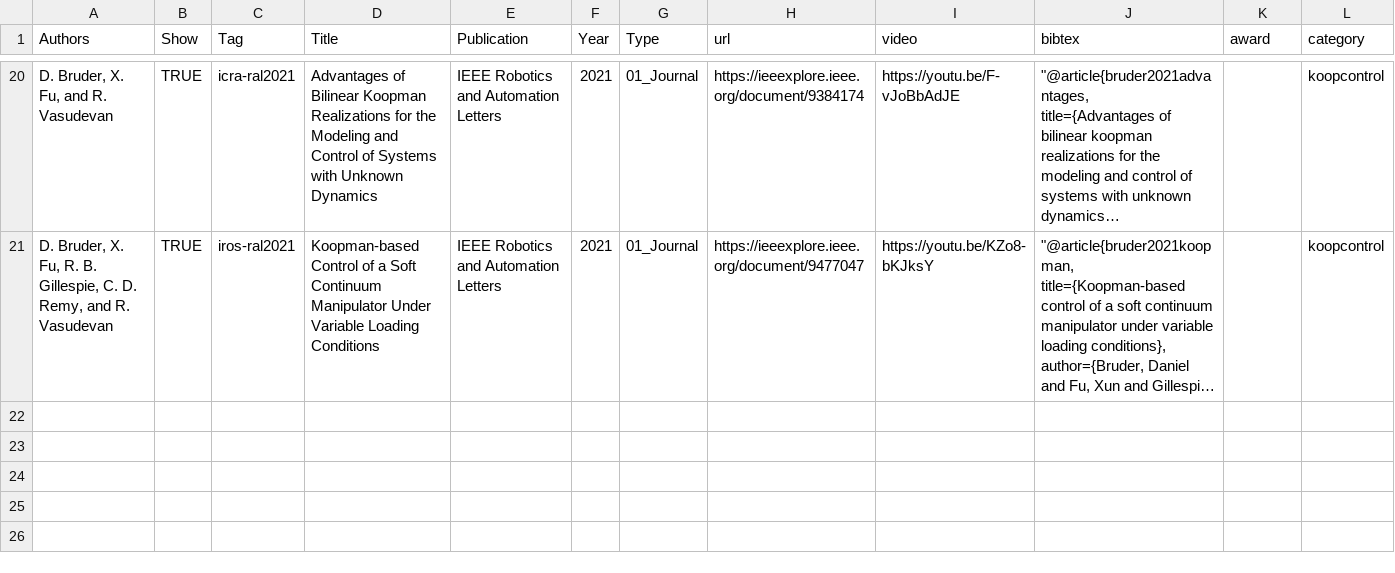
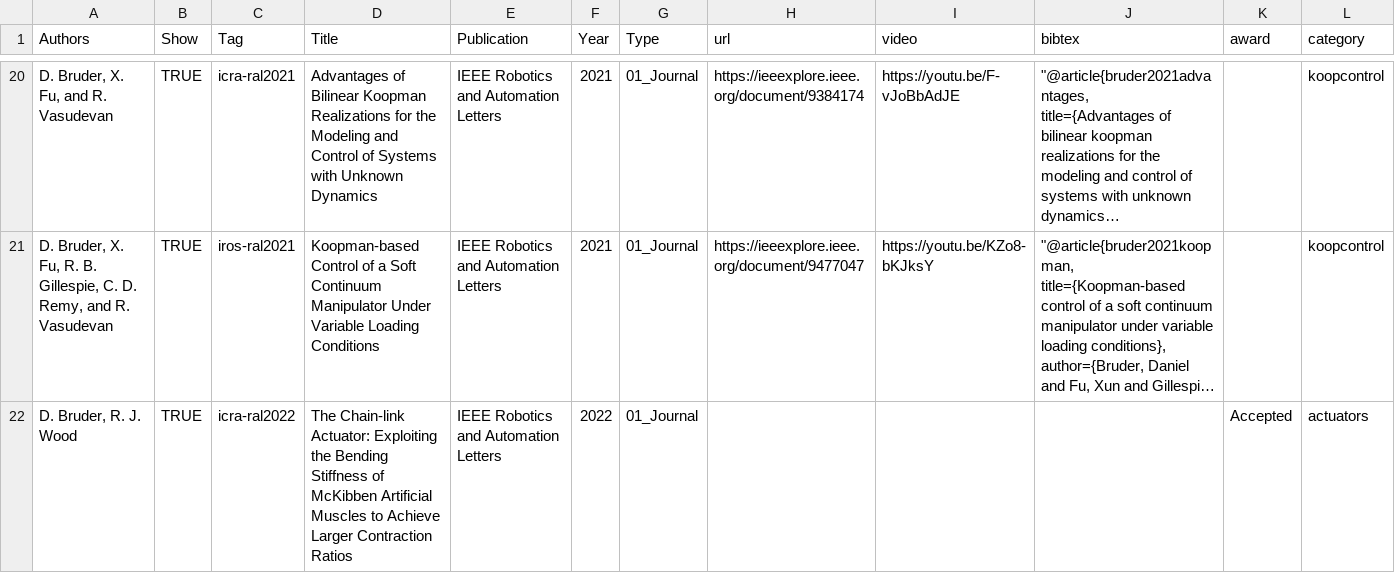
Before and after one commit to bruderd/danielbruder, a CSV file: _data/publications.csv, drawn as a sheet; only a part is shown, gaps mark what is left out; long unchanged cells end in …; the diff names each change by its address in the sheet, - before the commit and + after, or states it on an @@ line.

Commit message:
Added chain-link acutator paper acceptance to publications and news

```diff
--- a/_data/publications.csv
+++ b/_data/publications.csv
+row 22: D. Bruder, R. J. Wood | TRUE | icra-ral2022 | The Chain-link Actuator: Exploiting the Bending Stiffness of McKibben Artificial Muscles to Achieve Larger Contraction Ratios | IEEE Robotics and Automation Letters | 2022 | 01_Journal |  |  |  | Accepted | actuators
```
Also changed, not shown: _data/news.csv, 5 other files.
